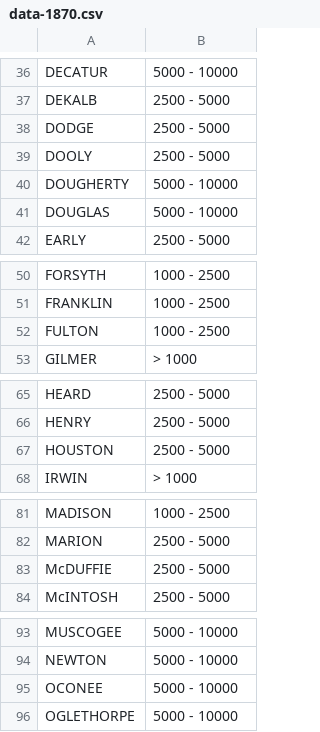
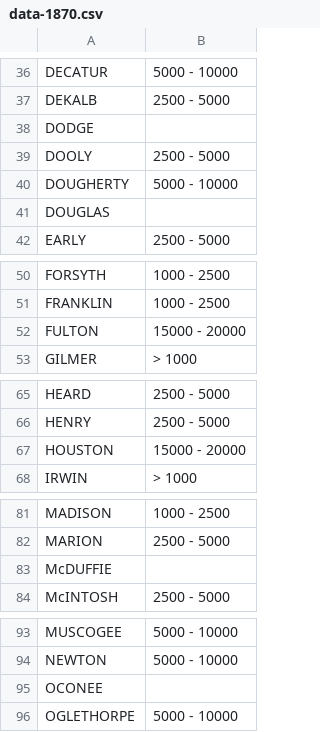
Before and after one commit to Giammaria/Du-Bois-DVS-challenge, a CSV file: 2024/challenge-01/data/data-1870.csv, drawn as a sheet; only a part is shown, gaps mark what is left out; the diff covers the shown part only.

Commit message:
2024-01: updated data source files

```diff
--- a/2024/challenge-01/data/data-1870.csv
+++ b/2024/challenge-01/data/data-1870.csv
@@ -37,6 +37,6 @@ DECATUR,5000 - 10000
 DEKALB,2500 - 5000
-DODGE,2500 - 5000
+DODGE,
 DOOLY,2500 - 5000
 DOUGHERTY,5000 - 10000
-DOUGLAS,5000 - 10000
+DOUGLAS,
 EARLY,2500 - 5000
@@ -51,3 +51,3 @@ FORSYTH,1000 - 2500
 FRANKLIN,1000 - 2500
-FULTON,1000 - 2500
+FULTON,15000 - 20000
 GILMER,> 1000
@@ -66,3 +66,3 @@ HEARD,2500 - 5000
 HENRY,2500 - 5000
-HOUSTON,2500 - 5000
+HOUSTON,15000 - 20000
 IRWIN,> 1000
@@ -82,3 +82,3 @@ MADISON,1000 - 2500
 MARION,2500 - 5000
-McDUFFIE,2500 - 5000
+McDUFFIE,
 McINTOSH,2500 - 5000
@@ -94,3 +94,3 @@ MUSCOGEE,5000 - 10000
 NEWTON,5000 - 10000
-OCONEE,5000 - 10000
+OCONEE,
 OGLETHORPE,5000 - 10000
```
Also changed, not shown: 2 edited cells elsewhere in this file, 2024/challenge-01/data/data-1880.csv.
